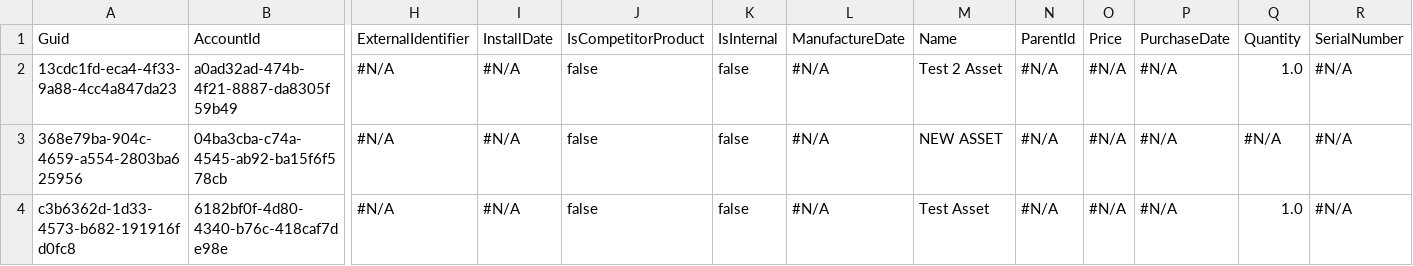
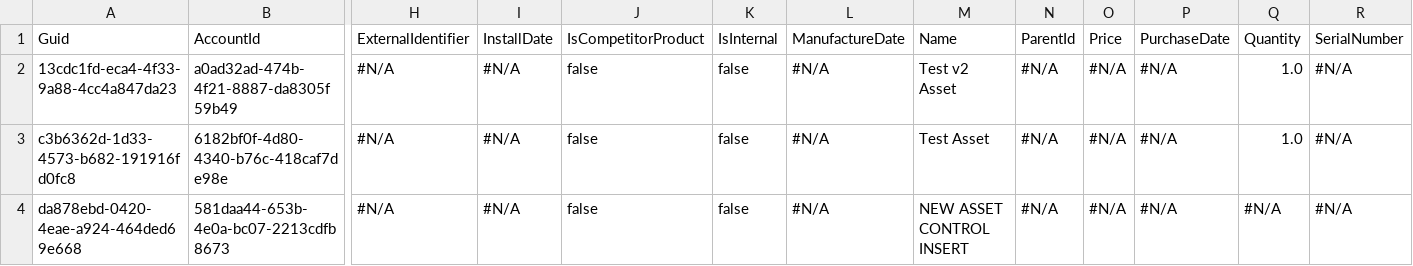
Before and after one commit to wclapier/release-test, a CSV file: Asset.csv, drawn as a sheet; only a part is shown, gaps mark what is left out; removed rows and columns are numbered as before the commit, all else as after; rows hold the shown columns only; the diff names each change by its address in the sheet, - before the commit and + after, or states it on an @@ line.

```diff
--- a/Asset.csv
+++ b/Asset.csv
-M2: Test 2 Asset
+M2: Test v2 Asset
-row 3: 368e79ba-904c-4659-a554-2803ba625956 | 04ba3cba-c74a-4545-ab92-ba15f6f578cb | #N/A | #N/A | false | false | #N/A | NEW ASSET | #N/A | #N/A | #N/A | #N/A | #N/A
+row 4: da878ebd-0420-4eae-a924-464ded69e668 | 581daa44-653b-4e0a-bc07-2213cdfb8673 | #N/A | #N/A | false | false | #N/A | NEW ASSET CONTROL INSERT | #N/A | #N/A | #N/A | #N/A | #N/A
```
Also changed, not shown: Account.csv, Case.csv, 3 other files.
